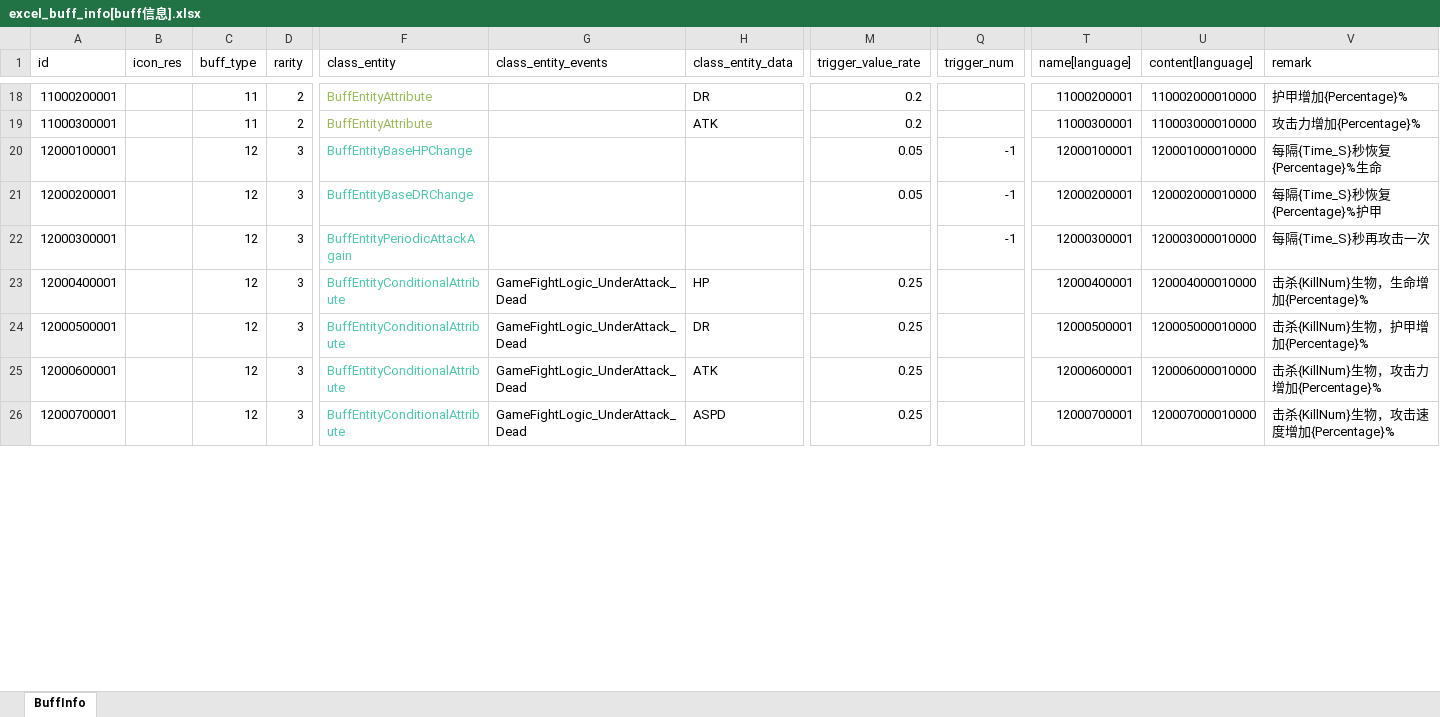
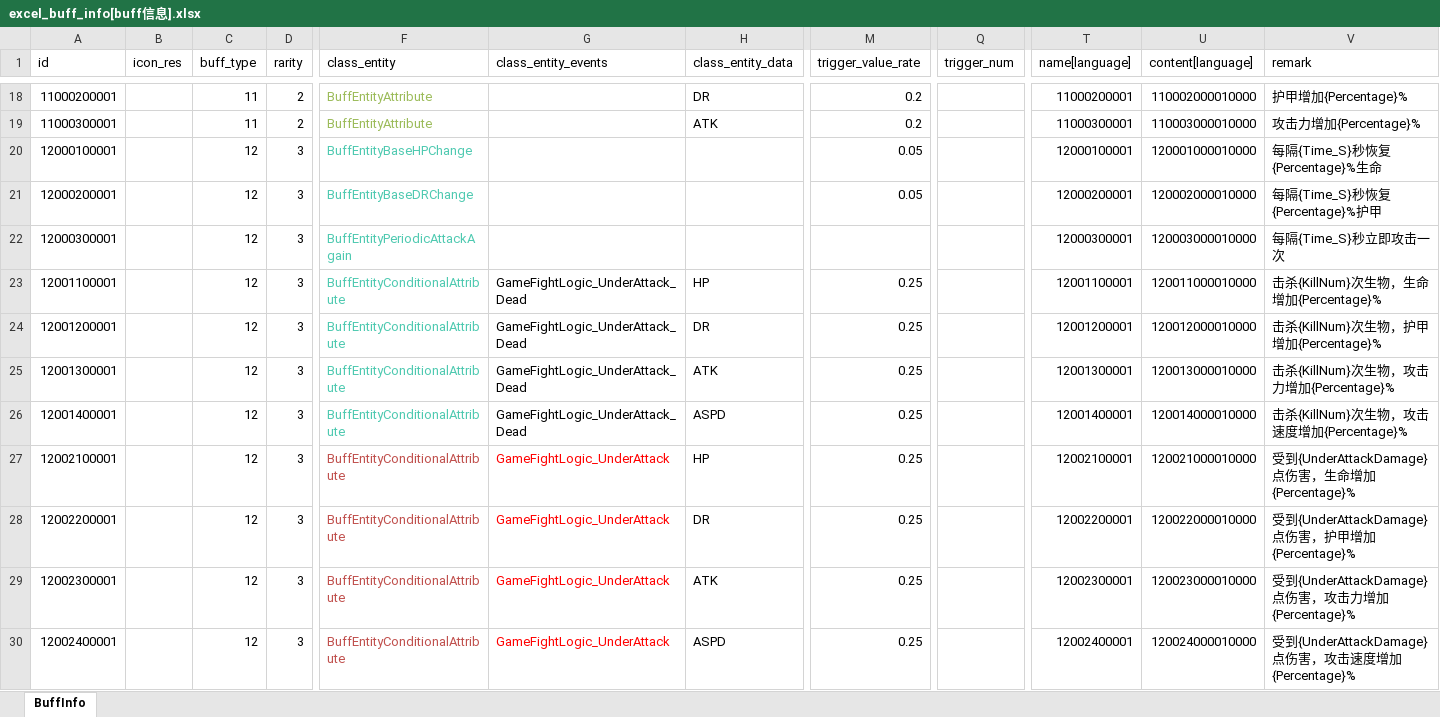
Before and after one commit to wobushiren79/DemonLordRoguelike, an Excel workbook: Demon Lord Roguelike/Assets/Data/Excel/excel_buff_info[buff信息].xlsx, sheet BuffInfo, drawn as a sheet; only a part is shown, gaps mark what is left out; values as stored, in another font and other column widths than the file's, no borders; rows hold the shown columns only; the diff covers the shown part only; the diff names each change by its address in the sheet, - before the commit and + after, or states it on an @@ line.

```diff
--- a/Demon Lord Roguelike/Assets/Data/Excel/excel_buff_info[buff信息].xlsx (sheet BuffInfo)
+++ b/Demon Lord Roguelike/Assets/Data/Excel/excel_buff_info[buff信息].xlsx (sheet BuffInfo)
-Q20:Q22 (trigger_num): -1
+Q20:Q22 (trigger_num): (empty)
-V22 (remark): 每隔{Time_S}秒再攻击一次
+V22 (remark): 每隔{Time_S}秒立即攻击一次
-A23 (id): 12000400001
+A23 (id): 12001100001
-T23 (name[language]): 12000400001
+T23 (name[language]): 12001100001
-U23 (content[language]): 120004000010000
+U23 (content[language]): 120011000010000
-V23 (remark): 击杀{KillNum}生物，生命增加{Percentage}%
+V23 (remark): 击杀{KillNum}次生物，生命增加{Percentage}%
-A24 (id): 12000500001
+A24 (id): 12001200001
-T24 (name[language]): 12000500001
+T24 (name[language]): 12001200001
-U24 (content[language]): 120005000010000
+U24 (content[language]): 120012000010000
-V24 (remark): 击杀{KillNum}生物，护甲增加{Percentage}%
+V24 (remark): 击杀{KillNum}次生物，护甲增加{Percentage}%
-A25 (id): 12000600001
+A25 (id): 12001300001
-T25 (name[language]): 12000600001
+T25 (name[language]): 12001300001
-U25 (content[language]): 120006000010000
+U25 (content[language]): 120013000010000
-V25 (remark): 击杀{KillNum}生物，攻击力增加{Percentage}%
+V25 (remark): 击杀{KillNum}次生物，攻击力增加{Percentage}%
-A26 (id): 12000700001
+A26 (id): 12001400001
-T26 (name[language]): 12000700001
+T26 (name[language]): 12001400001
-U26 (content[language]): 120007000010000
+U26 (content[language]): 120014000010000
-V26 (remark): 击杀{KillNum}生物，攻击速度增加{Percentage}%
+V26 (remark): 击杀{KillNum}次生物，攻击速度增加{Percentage}%
+row 27: 12002100001 |  | 12 | 3 | BuffEntityConditionalAttribute | GameFightLogic_UnderAttack | HP | 0.25 |  | 12002100001 | 120021000010000 | 受到{UnderAttackDamage}点伤害，生命增加{Percentage}%
+row 28: 12002200001 |  | 12 | 3 | BuffEntityConditionalAttribute | GameFightLogic_UnderAttack | DR | 0.25 |  | 12002200001 | 120022000010000 | 受到{UnderAttackDamage}点伤害，护甲增加{Percentage}%
+row 29: 12002300001 |  | 12 | 3 | BuffEntityConditionalAttribute | GameFightLogic_UnderAttack | ATK | 0.25 |  | 12002300001 | 120023000010000 | 受到{UnderAttackDamage}点伤害，攻击力增加{Percentage}%
+row 30: 12002400001 |  | 12 | 3 | BuffEntityConditionalAttribute | GameFightLogic_UnderAttack | ASPD | 0.25 |  | 12002400001 | 120024000010000 | 受到{UnderAttackDamage}点伤害，攻击速度增加{Percentage}%
```
Also changed, not shown: 10 added rows, 9 edited cells and cell formats elsewhere in this sheet, Demon Lord Roguelike/Assets/Data/Excel/excel_buff_pre_info[buff前置条件信息].xlsx, Demon Lord Roguelike/Assets/Data/Excel/excel_language[多语言_FrameWork].xlsx, 52 other files.
